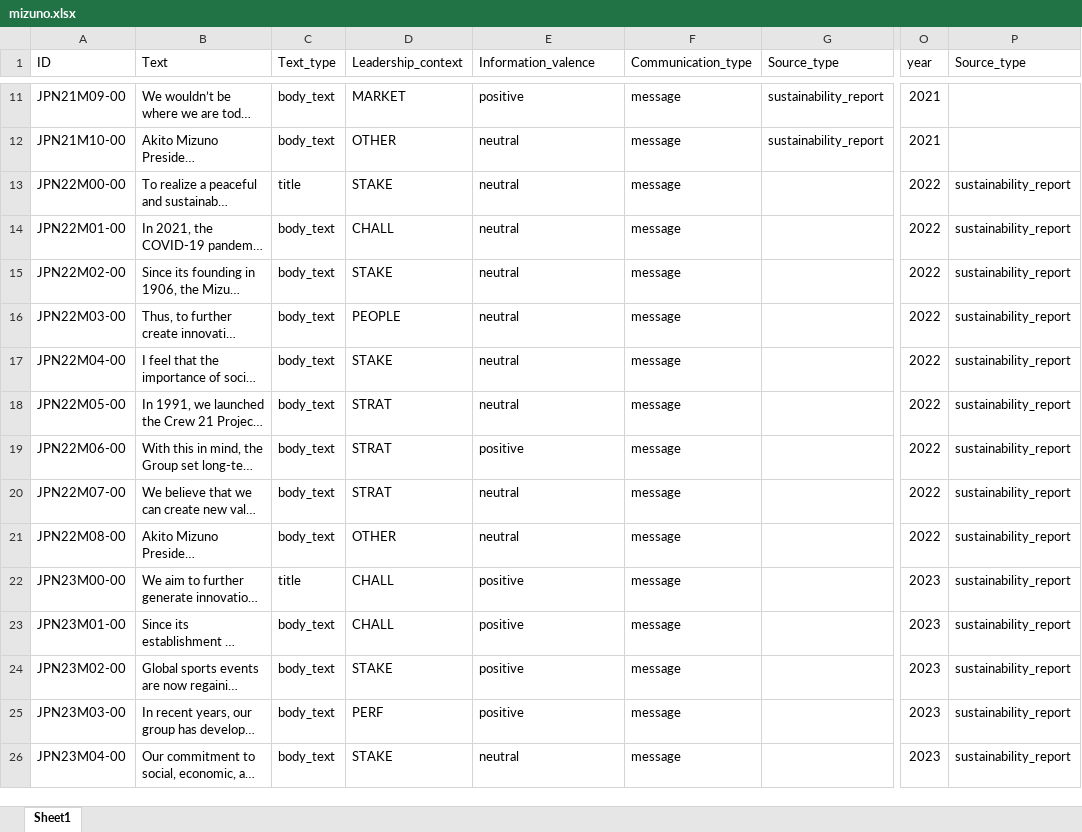
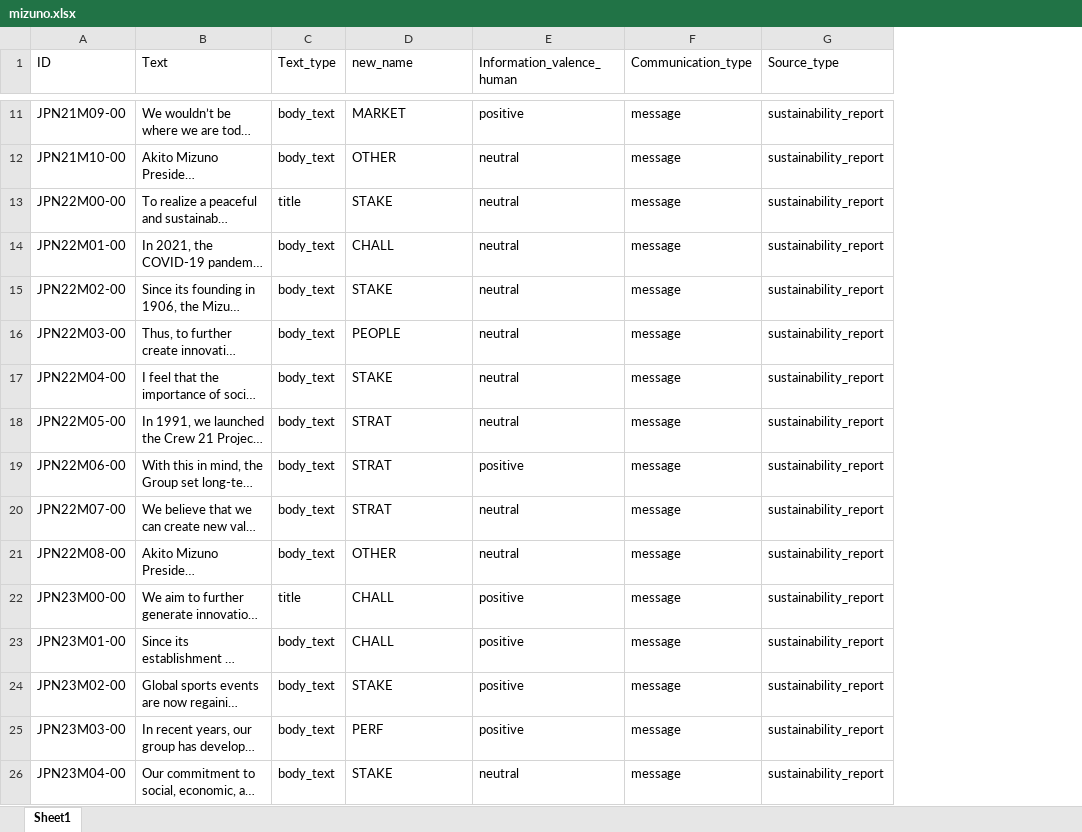
Before and after one commit to sawiDR/CEOCommunication, an Excel workbook: data/preparation/mizuno.xlsx, sheet Sheet1, drawn as a sheet; only a part is shown, gaps mark what is left out; long unchanged cells end in …; values as stored, in another font and other column widths than the file's, no borders; the diff covers the shown part only; the diff names each change by its address in the sheet, - before the commit and + after, or states it on an @@ line.

```diff
--- a/data/preparation/mizuno.xlsx (sheet Sheet1)
+++ b/data/preparation/mizuno.xlsx (sheet Sheet1)
-column O (year), rows 11-26: 2021 | 2021 | 2022 | 2022 | 2022 | 2022 | 2022 | 2022 | 2022 | 2022 | 2022 | 2023 | 2023 | 2023 | 2023 | 2023
-column P (Source_type), rows 13-26: all sustainability_report
-D1: Leadership_context
+D1: new_name
-E1: Information_valence
+E1: Information_valence_human
-G13:G26 (Source_type): (empty)
+G13:G26 (Source_type): sustainability_report
```
Also changed, not shown: 40 edited cells elsewhere in this sheet, data/input/adidas.xlsx, data/input/asics.xlsx, 18 other files.
